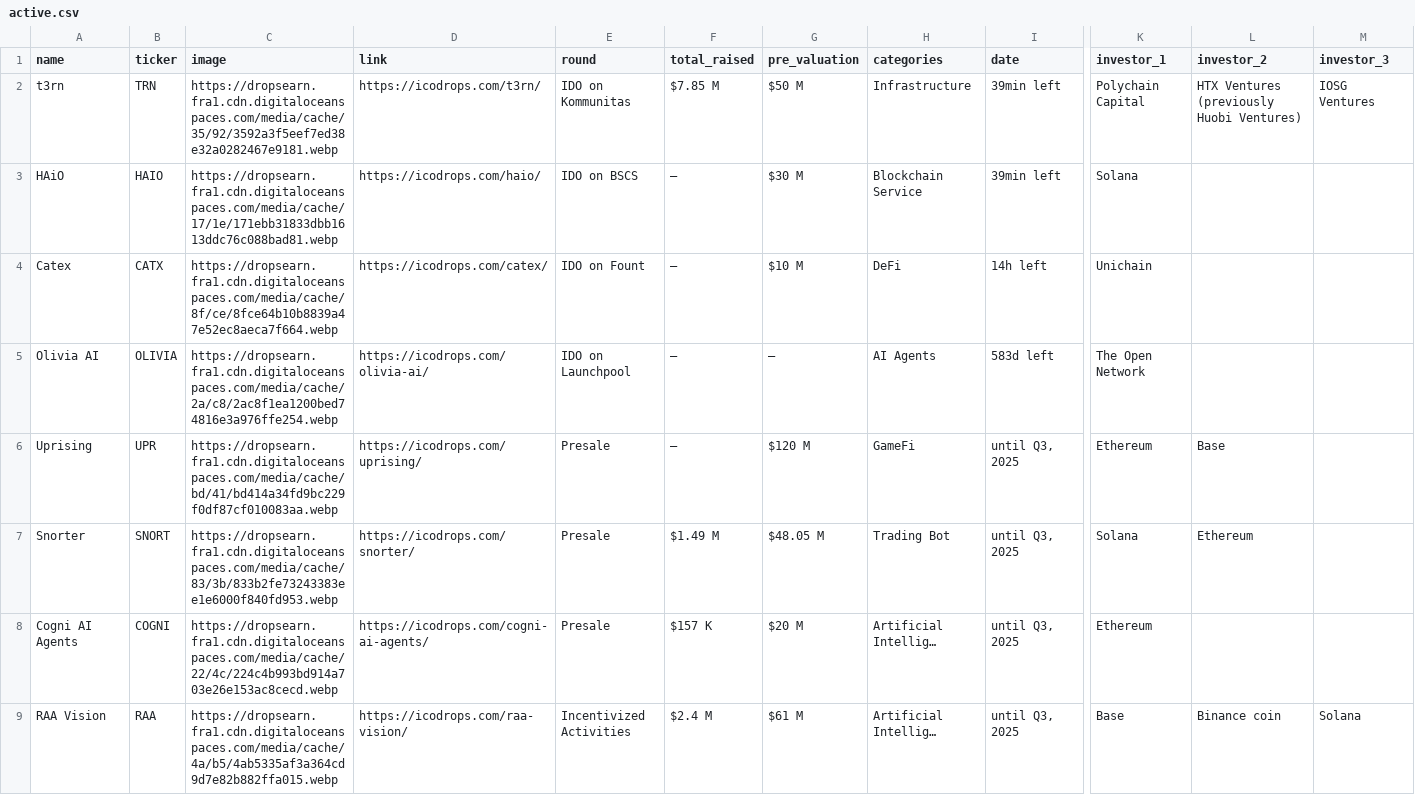
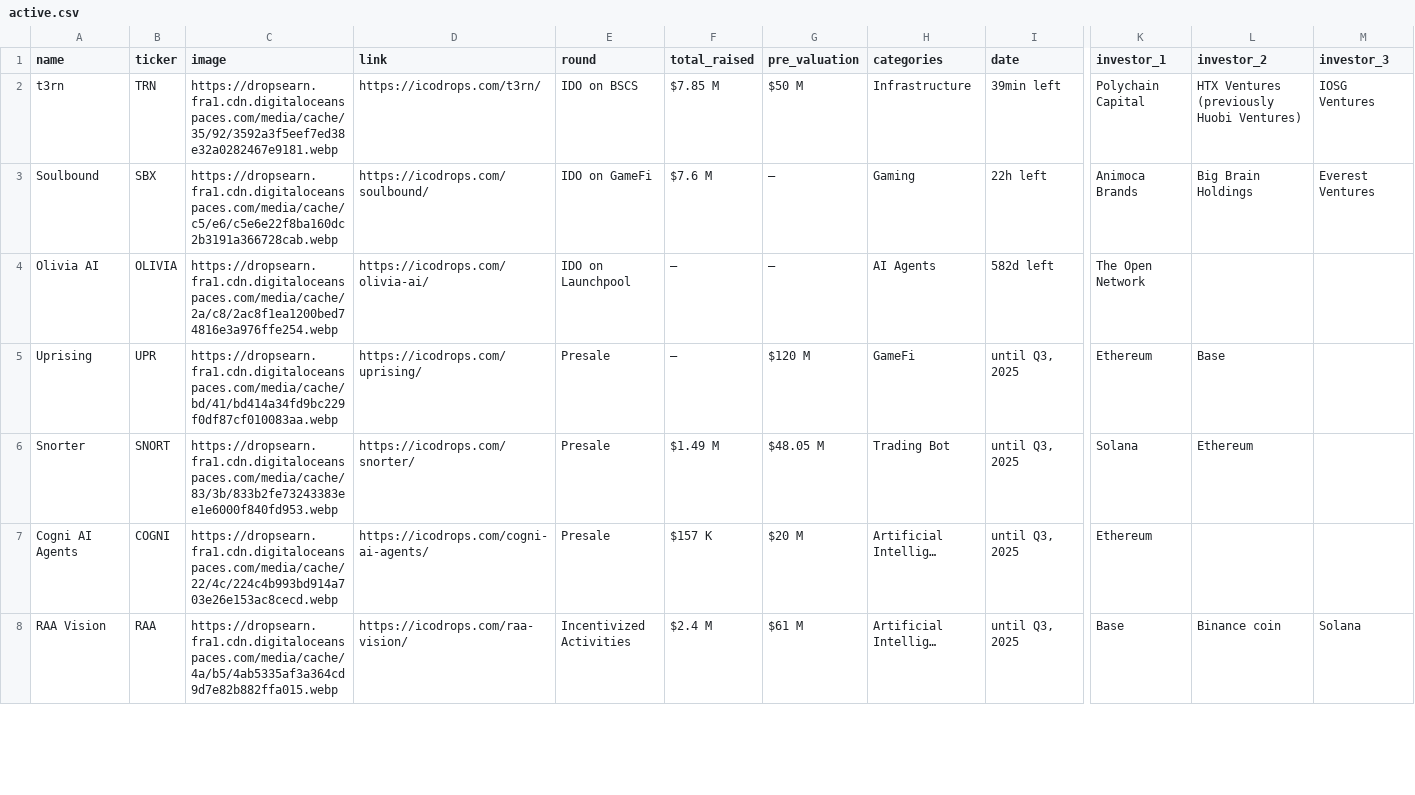
Before and after one commit to rfrm-dao/ICO-IDO-Dashboard, a CSV file: active.csv, drawn as a sheet; only a part is shown, gaps mark what is left out; removed rows and columns are numbered as before the commit, all else as after; rows hold the shown columns only; the diff covers the shown part only; the diff names each change by its address in the sheet, - before the commit and + after, or states it on an @@ line.

```diff
--- a/active.csv
+++ b/active.csv
-E2 (round): IDO on Kommunitas
+E2 (round): IDO on BSCS
-row 3: HAiO | HAIO | https://dropsearn.fra1.cdn.digitaloceanspaces.com/media/cache/17/1e/171ebb31833dbb1613ddc76c088bad81.webp | https://icodrops.com/haio/ | IDO on BSCS | — | $30 M | Blockchain Service | 39min left | Solana
-row 4: Catex | CATX | https://dropsearn.fra1.cdn.digitaloceanspaces.com/media/cache/8f/ce/8fce64b10b8839a47e52ec8aeca7f664.webp | https://icodrops.com/catex/ | IDO on Fount | — | $10 M | DeFi | 14h left | Unichain
+row 3: Soulbound | SBX | https://dropsearn.fra1.cdn.digitaloceanspaces.com/media/cache/c5/e6/c5e6e22f8ba160dc2b3191a366728cab.webp | https://icodrops.com/soulbound/ | IDO on GameFi | $7.6 M | — | Gaming | 22h left | Animoca Brands | Big Brain Holdings | Everest Ventures
-I4 (date): 583d left
+I4 (date): 582d left
```
Also changed, not shown: 56 edited cells elsewhere in this file, icostats.csv, upcoming.csv.
